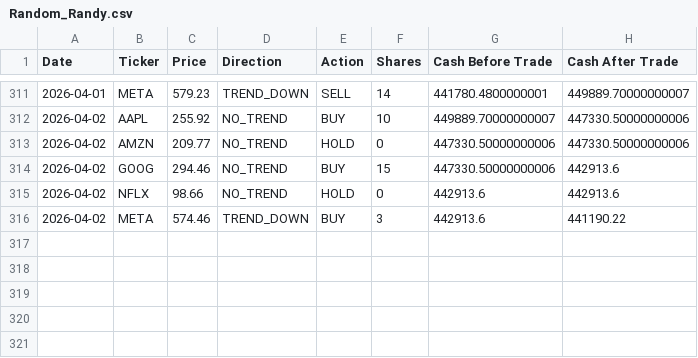
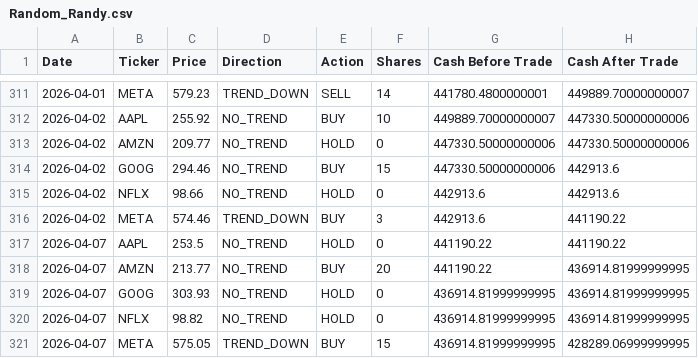
Before and after one commit to dr-cagri-tanriover/FAANG-Robotrader, a CSV file: data/Random_Randy.csv, drawn as a sheet; only a part is shown, gaps mark what is left out; the diff names each change by its address in the sheet, - before the commit and + after, or states it on an @@ line.

```diff
--- a/data/Random_Randy.csv
+++ b/data/Random_Randy.csv
+row 317: 2026-04-07 | AAPL | 253.5 | NO_TREND | HOLD | 0 | 441190.22 | 441190.22
+row 318: 2026-04-07 | AMZN | 213.77 | NO_TREND | BUY | 20 | 441190.22 | 436914.81999999995
+row 319: 2026-04-07 | GOOG | 303.93 | NO_TREND | HOLD | 0 | 436914.81999999995 | 436914.81999999995
+row 320: 2026-04-07 | NFLX | 98.82 | NO_TREND | HOLD | 0 | 436914.81999999995 | 436914.81999999995
+row 321: 2026-04-07 | META | 575.05 | TREND_DOWN | BUY | 15 | 436914.81999999995 | 428289.06999999995
```
Also changed, not shown: data/Brave_Beth.csv, data/Optimal_Owen.csv, 1 other file.
